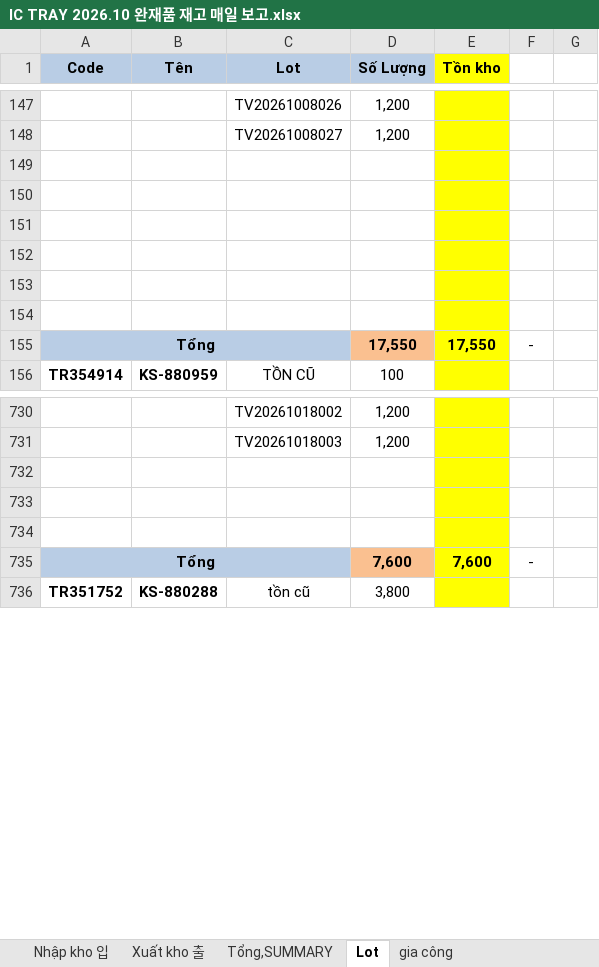
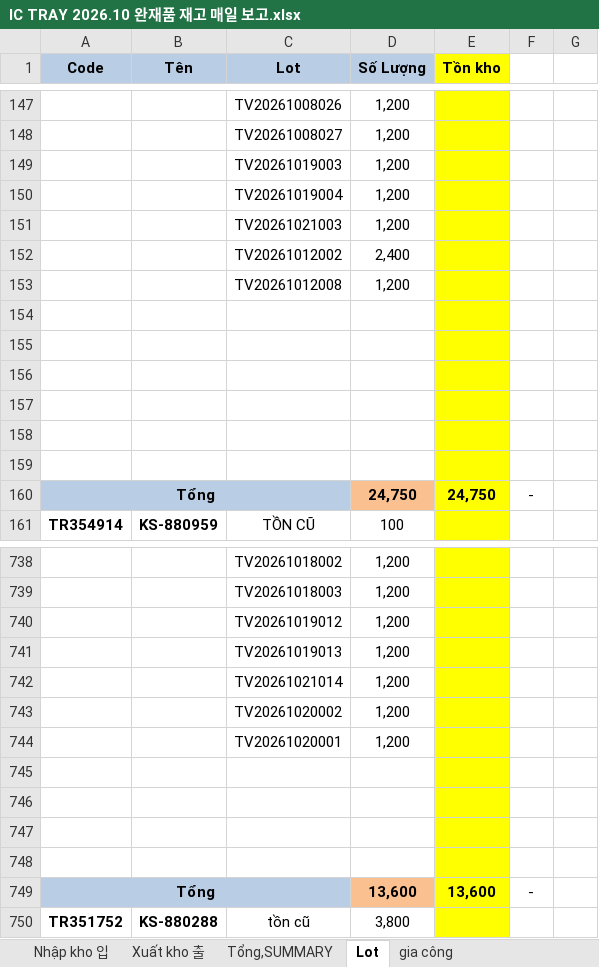
Before and after one commit to skywantae/skywantae.github.io, an Excel workbook: data/stock_sources/vietnam/IC TRAY 2026.10 완재품 재고 매일 보고.xlsx, sheet Lot, drawn as a sheet; only a part is shown, gaps mark what is left out; values as stored, in another font and other column widths than the file's, no borders; conditional formats not drawn; 1 other sheet too large or unreadable and not compared; addresses are those after the commit; the diff covers the shown part only; the diff names each change by its address in the sheet, - before the commit and + after, or states it on an @@ line.

```diff
--- a/data/stock_sources/vietnam/IC TRAY 2026.10 완재품 재고 매일 보고.xlsx (sheet Lot)
+++ b/data/stock_sources/vietnam/IC TRAY 2026.10 완재품 재고 매일 보고.xlsx (sheet Lot)
-row 149: (empty)
+row 149:  |  | TV20261019003 | 1,200
-row 150: (empty)
+row 150:  |  | TV20261019004 | 1,200
-row 151: (empty)
+row 151:  |  | TV20261021003 | 1,200
-row 152: (empty)
+row 152:  |  | TV20261012002 | 2,400
-row 153: (empty)
+row 153:  |  | TV20261012008 | 1,200
+row 155: (empty)
+row 156: (empty)
+row 157: (empty)
+row 158: (empty)
+row 159: (empty)
-D160 (Số Lượng): 17,550
+D160 (Số Lượng): 24,750
-E160 (Tồn kho): 17,550
+E160 (Tồn kho): 24,750
-row 740: (empty)
+row 740:  |  | TV20261019012 | 1,200
-row 741: (empty)
+row 741:  |  | TV20261019013 | 1,200
-row 742: (empty)
+row 742:  |  | TV20261021014 | 1,200
+row 743:  |  | TV20261020002 | 1,200
+row 744:  |  | TV20261020001 | 1,200
+row 745: (empty)
+row 746: (empty)
+row 747: (empty)
+row 748: (empty)
-D749 (Số Lượng): 7,600
+D749 (Số Lượng): 13,600
-E749 (Tồn kho): 7,600
+E749 (Tồn kho): 13,600
```
Also changed, not shown: 15 added rows, 29 edited cells and cell formats elsewhere in this sheet, sheet Nhập kho 입, sheet gia công, formulas that keep their value, data/stock_sources/vietnam/vietnam_tray_stock_latest.xlsx, 17 other files.
